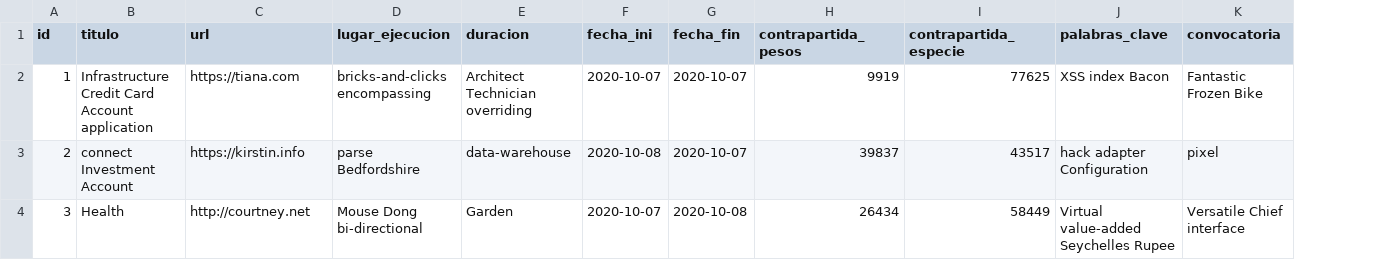
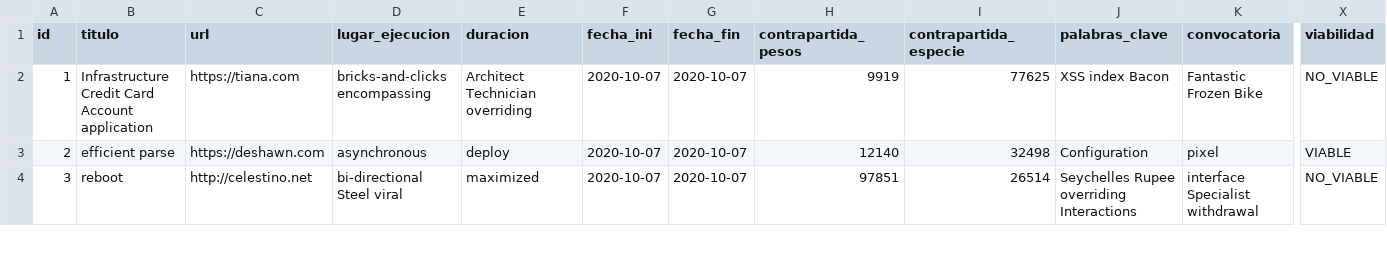
Before and after one commit to adrianizq/ciecyt-itp, a CSV file: src/main/resources/config/liquibase/fake-data/proyecto.csv, drawn as a sheet; only a part is shown, gaps mark what is left out; the diff covers the shown part only; the diff names each change by its address in the sheet, - before the commit and + after, or states it on an @@ line.

Commit message:
creando  viabilidad para tres valores VIABLE, PENDIENTE y NO_VIABLE

```diff
--- a/src/main/resources/config/liquibase/fake-data/proyecto.csv
+++ b/src/main/resources/config/liquibase/fake-data/proyecto.csv
+column X (viabilidad), rows 2-4: NO_VIABLE | VIABLE | NO_VIABLE
-B3 (titulo): connect Investment Account
+B3 (titulo): efficient parse
-C3 (url): https://kirstin.info
+C3 (url): https://deshawn.com
-D3 (lugar_ejecucion): parse Bedfordshire
+D3 (lugar_ejecucion): asynchronous
-E3 (duracion): data-warehouse
+E3 (duracion): deploy
-F3 (fecha_ini): 2020-10-08
+F3 (fecha_ini): 2020-10-07
-H3 (contrapartida_pesos): 39837
+H3 (contrapartida_pesos): 12140
-I3 (contrapartida_especie): 43517
+I3 (contrapartida_especie): 32498
-J3 (palabras_clave): hack adapter Configuration
+J3 (palabras_clave): Configuration
-B4 (titulo): Health
+B4 (titulo): reboot
-C4 (url): http://courtney.net
+C4 (url): http://celestino.net
-D4 (lugar_ejecucion): Mouse Dong bi-directional
+D4 (lugar_ejecucion): bi-directional Steel viral
-E4 (duracion): Garden
+E4 (duracion): maximized
-G4 (fecha_fin): 2020-10-08
+G4 (fecha_fin): 2020-10-07
-H4 (contrapartida_pesos): 26434
+H4 (contrapartida_pesos): 97851
-I4 (contrapartida_especie): 58449
+I4 (contrapartida_especie): 26514
-J4 (palabras_clave): Virtual value-added Seychelles Rupee
+J4 (palabras_clave): Seychelles Rupee overriding Interactions
-K4 (convocatoria): Versatile Chief interface
+K4 (convocatoria): interface Specialist withdrawal
```
Also changed, not shown: 149 edited cells elsewhere in this file, 8 other files.
